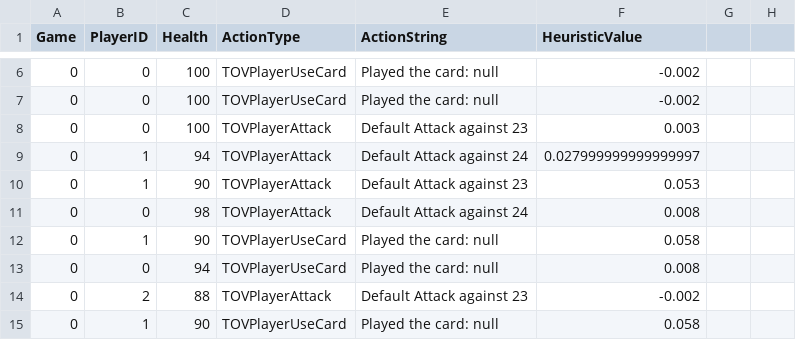
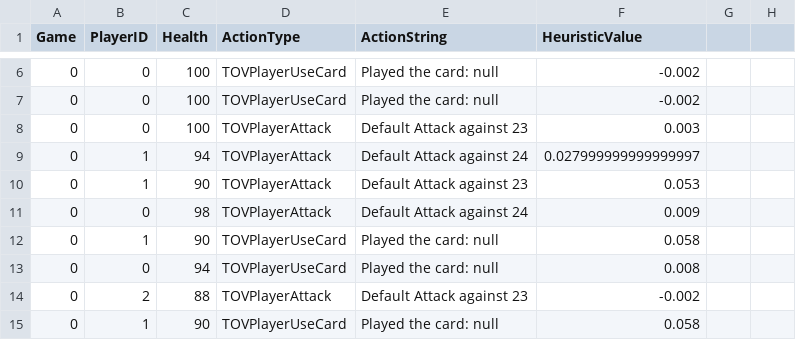
Before and after one commit to Sep-Fading/TabletopGames, a CSV file: stats/_10GamesRandom.csv, drawn as a sheet; only a part is shown, gaps mark what is left out.

Commit message:
Testing data + completed project

```diff
--- a/stats/_10GamesRandom.csv
+++ b/stats/_10GamesRandom.csv
@@ -10,3 +10,3 @@ Game,PlayerID,Health,ActionType,ActionString,HeuristicValue
 0,1,90,TOVPlayerAttack,Default Attack against 23,0.053
-0,0,98,TOVPlayerAttack,Default Attack against 24,0.008
+0,0,98,TOVPlayerAttack,Default Attack against 24,0.009
 0,1,90,TOVPlayerUseCard,Played the card: null,0.058
```
Also changed, not shown: 23 other files.
